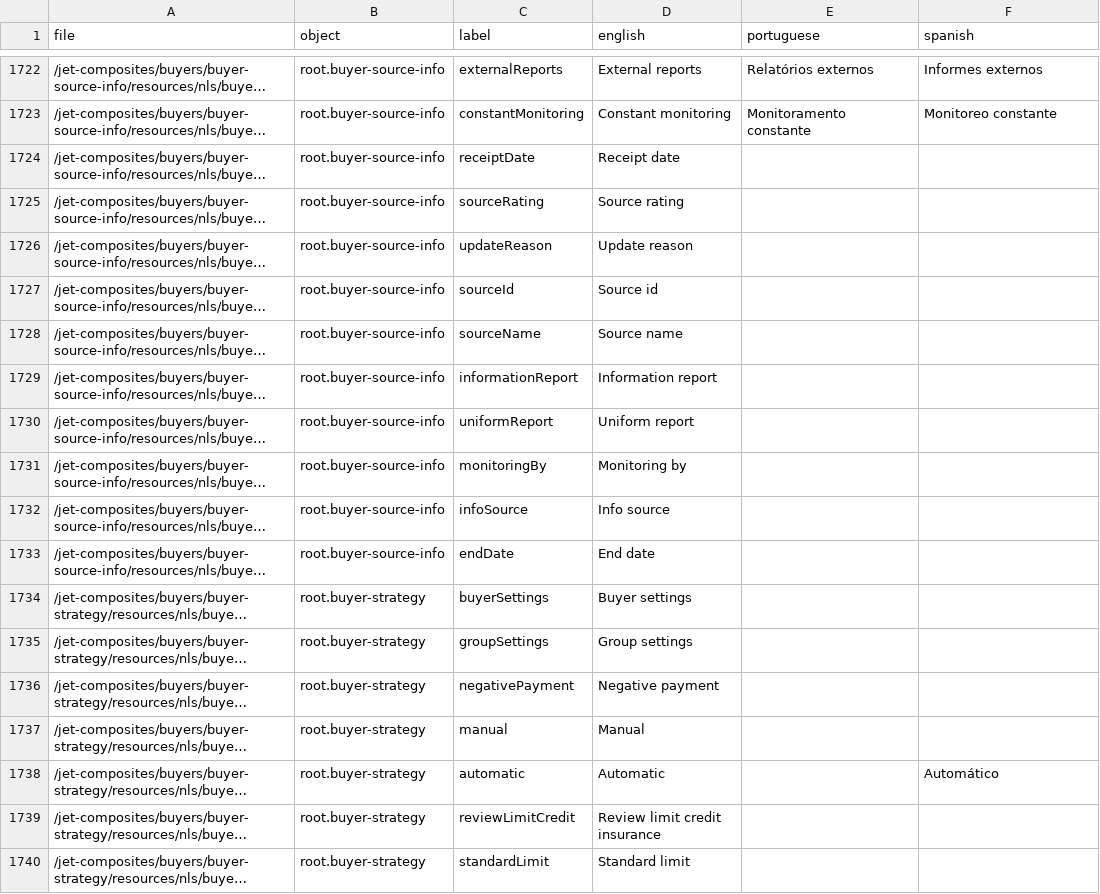
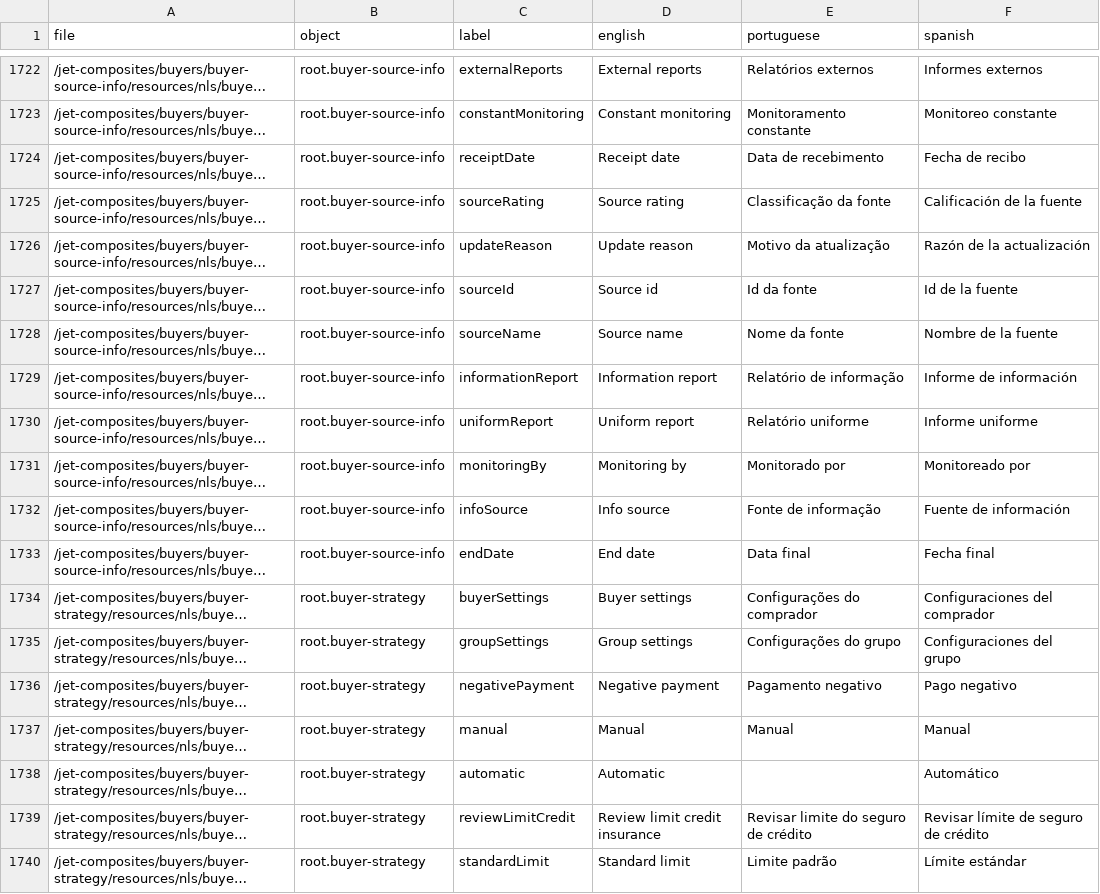
Before and after one commit to JorgeDC01/Translator-GPT4---Script.py, a CSV file: translations v5.csv, drawn as a sheet; only a part is shown, gaps mark what is left out; long unchanged cells end in …; the diff covers the shown part only; the diff names each change by its address in the sheet, - before the commit and + after, or states it on an @@ line.

```diff
--- a/translations v5.csv
+++ b/translations v5.csv
-E1724 (portuguese): (empty)
+E1724 (portuguese): Data de recebimento
-F1724 (spanish): (empty)
+F1724 (spanish): Fecha de recibo
-E1725 (portuguese): (empty)
+E1725 (portuguese): Classificação da fonte
-F1725 (spanish): (empty)
+F1725 (spanish): Calificación de la fuente
-E1726 (portuguese): (empty)
+E1726 (portuguese): Motivo da atualização
-F1726 (spanish): (empty)
+F1726 (spanish): Razón de la actualización
-E1727 (portuguese): (empty)
+E1727 (portuguese): Id da fonte
-F1727 (spanish): (empty)
+F1727 (spanish): Id de la fuente
-E1728 (portuguese): (empty)
+E1728 (portuguese): Nome da fonte
-F1728 (spanish): (empty)
+F1728 (spanish): Nombre de la fuente
-E1729 (portuguese): (empty)
+E1729 (portuguese): Relatório de informação
-F1729 (spanish): (empty)
+F1729 (spanish): Informe de información
-E1730 (portuguese): (empty)
+E1730 (portuguese): Relatório uniforme
-F1730 (spanish): (empty)
+F1730 (spanish): Informe uniforme
-E1731 (portuguese): (empty)
+E1731 (portuguese): Monitorado por
-F1731 (spanish): (empty)
+F1731 (spanish): Monitoreado por
-E1732 (portuguese): (empty)
+E1732 (portuguese): Fonte de informação
-F1732 (spanish): (empty)
+F1732 (spanish): Fuente de información
-E1733 (portuguese): (empty)
+E1733 (portuguese): Data final
-F1733 (spanish): (empty)
+F1733 (spanish): Fecha final
-E1734 (portuguese): (empty)
+E1734 (portuguese): Configurações do comprador
-F1734 (spanish): (empty)
+F1734 (spanish): Configuraciones del comprador
-E1735 (portuguese): (empty)
+E1735 (portuguese): Configurações do grupo
-F1735 (spanish): (empty)
+F1735 (spanish): Configuraciones del grupo
-E1736 (portuguese): (empty)
+E1736 (portuguese): Pagamento negativo
-F1736 (spanish): (empty)
+F1736 (spanish): Pago negativo
-E1737 (portuguese): (empty)
+E1737 (portuguese): Manual
-F1737 (spanish): (empty)
+F1737 (spanish): Manual
-E1739 (portuguese): (empty)
+E1739 (portuguese): Revisar limite do seguro de crédito
-F1739 (spanish): (empty)
+F1739 (spanish): Revisar límite de seguro de crédito
-E1740 (portuguese): (empty)
+E1740 (portuguese): Limite padrão
-F1740 (spanish): (empty)
+F1740 (spanish): Límite estándar
```
Also changed, not shown: 68 edited cells elsewhere in this file, 2 other files.
